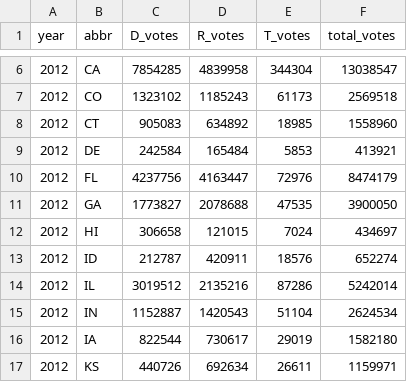
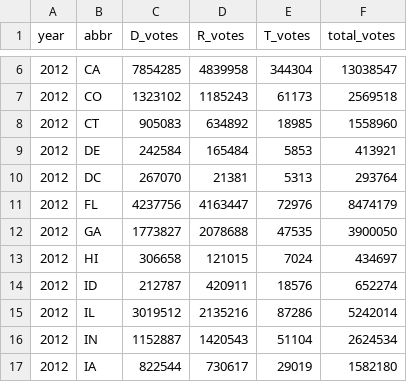
Before and after one commit to eigentaylor/margin-matters, a CSV file: election_data/wikipedia/wikipedia_2012.csv, drawn as a sheet; only a part is shown, gaps mark what is left out; the shorter side is filled out with more unchanged rows.

```diff
--- a/election_data/wikipedia/wikipedia_2012.csv
+++ b/election_data/wikipedia/wikipedia_2012.csv
@@ -9,2 +9,3 @@ year,abbr,D_votes,R_votes,T_votes,total_votes
 2012,DE,242584,165484,5853,413921
+2012,DC,267070,21381,5313,293764
 2012,FL,4237756,4163447,72976,8474179
```
Also changed, not shown: election_data/wikipedia/wikipedia_presidential_elections_combined.csv, presidential_margins.csv, 13 other files.
